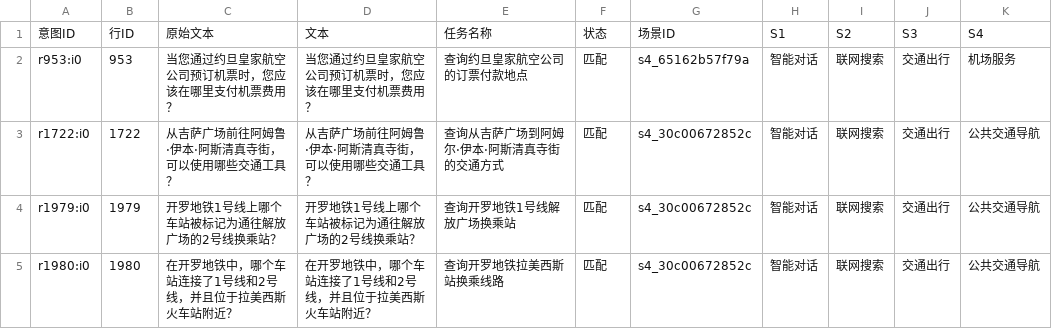
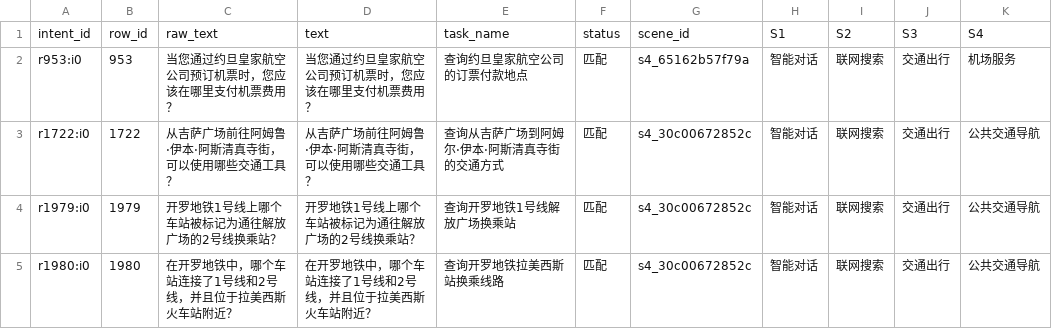
Before and after one commit to shandonguzi/ruler2_data_generate, a CSV file: CaseSmith/input/seed_case/atomic_s4_case_transport_20261110_zh.csv, drawn as a sheet; only a part is shown; removed rows and columns are numbered as before the commit, all else as after; the diff names each change by its address in the sheet, - before the commit and + after, or states it on an @@ line.

Commit message:
Update atomic_s4_case_transport_20261110_zh.csv

```diff
--- a/CaseSmith/input/seed_case/atomic_s4_case_transport_20261110_zh.csv
+++ b/CaseSmith/input/seed_case/atomic_s4_case_transport_20261110_zh.csv
-row 1: 意图ID | 行ID | 原始文本 | 文本 | 任务名称 | 状态 | 场景ID | S1 | S2 | S3 | S4
+row 1: intent_id | row_id | raw_text | text | task_name | status | scene_id | S1 | S2 | S3 | S4
```
